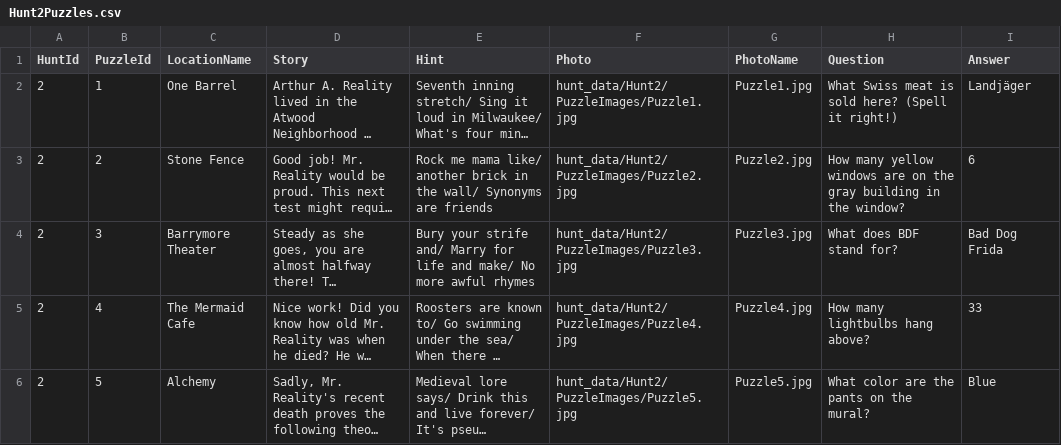
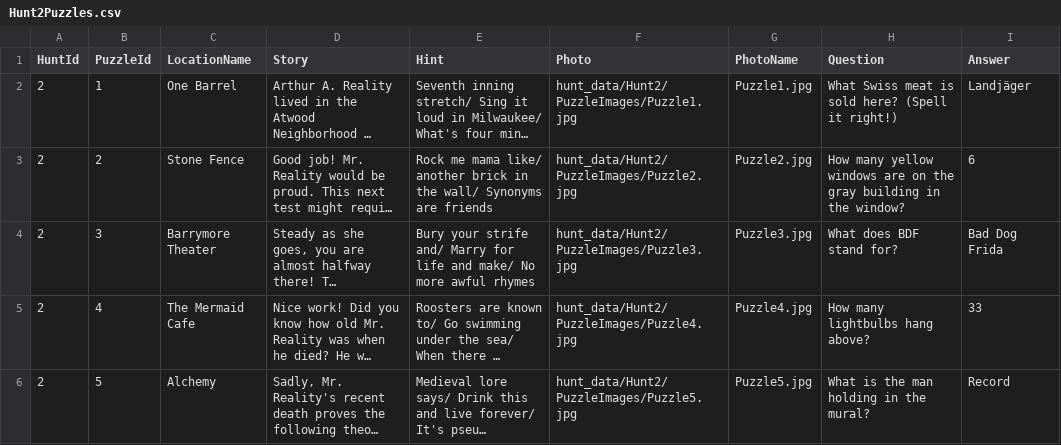
Before and after one commit to Afreen04/upNoted, a CSV file: ChameleonCodeSDK/GoogleData/AdditionalResources/Hunt2Puzzles.csv, drawn as a sheet; long unchanged cells end in …; the diff names each change by its address in the sheet, - before the commit and + after, or states it on an @@ line.

```diff
--- a/ChameleonCodeSDK/GoogleData/AdditionalResources/Hunt2Puzzles.csv
+++ b/ChameleonCodeSDK/GoogleData/AdditionalResources/Hunt2Puzzles.csv
-H6 (Question): What color are the pants on the mural?
+H6 (Question): What is the man holding in the mural?
-I6 (Answer): Blue
+I6 (Answer): Record
```
Also changed, not shown: ChameleonCodeSDK/GoogleData/AdditionalResources/AppStates.csv, ChameleonCodeSDK/GoogleData/ExampleData/TreasureHunt.csv, 42 other files.
